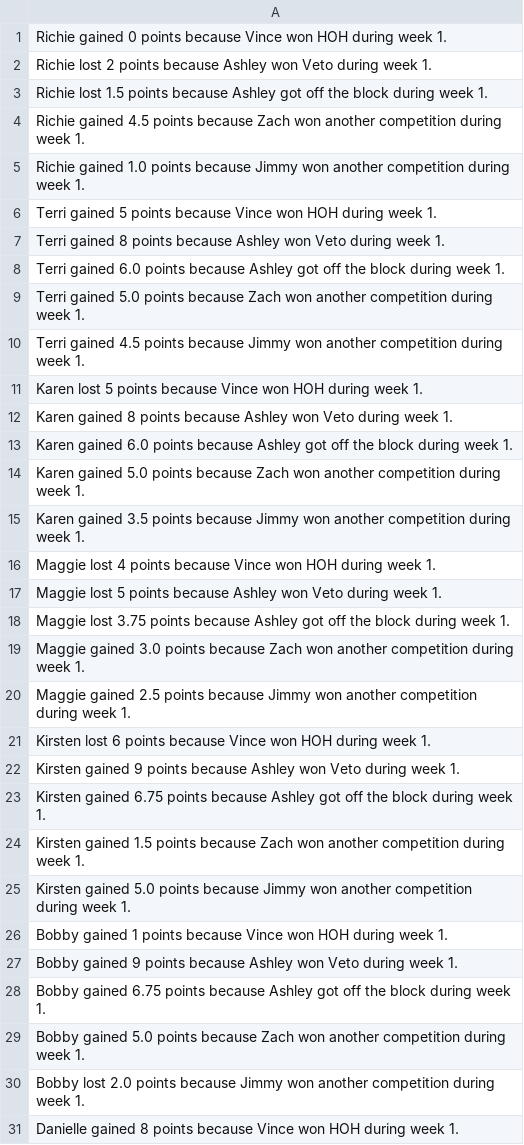
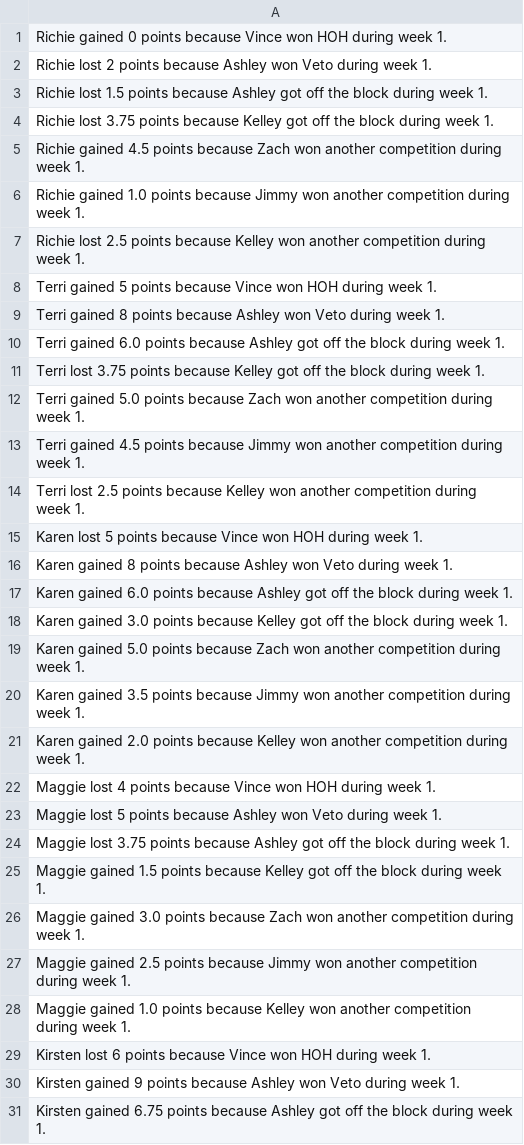
Before and after one commit to rclavey/big_brother, a CSV file: data/log.csv, drawn as a sheet; only a part is shown; the shorter side is filled out with more unchanged rows; the diff covers the shown part only; the diff names each change by its address in the sheet, - before the commit and + after, or states it on an @@ line.

```diff
--- a/data/log.csv
+++ b/data/log.csv
+row 4: Richie lost 3.75 points because Kelley got off the block during week 1.
+row 7: Richie lost 2.5 points because Kelley won another competition during week 1.
+row 11: Terri lost 3.75 points because Kelley got off the block during week 1.
+row 14: Terri lost 2.5 points because Kelley won another competition during week 1.
+row 18: Karen gained 3.0 points because Kelley got off the block during week 1.
+row 21: Karen gained 2.0 points because Kelley won another competition during week 1.
+row 25: Maggie gained 1.5 points because Kelley got off the block during week 1.
+row 28: Maggie gained 1.0 points because Kelley won another competition during week 1.
```
Also changed, not shown: 26 added rows elsewhere in this file, data/points.csv, 6 other files.
